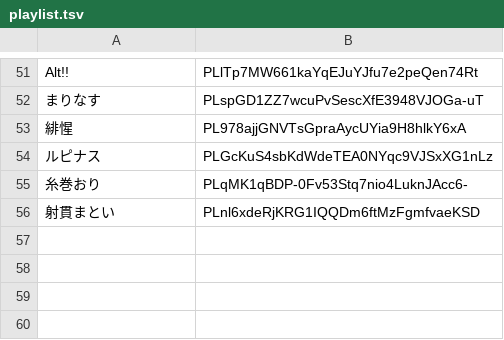
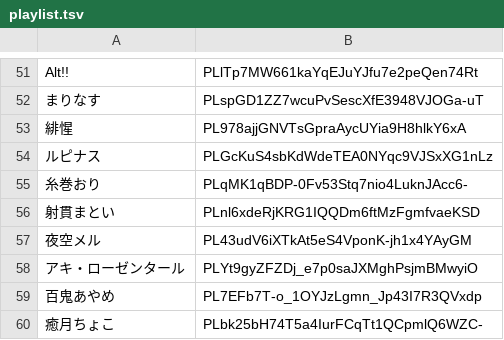
Before and after one commit to miyatsuki/VSingerMatrix, a TSV file: data/playlist.tsv, drawn as a sheet; only a part is shown, gaps mark what is left out; the diff names each change by its address in the sheet, - before the commit and + after, or states it on an @@ line.

```diff
--- a/data/playlist.tsv
+++ b/data/playlist.tsv
+row 57: 夜空メル | PL43udV6iXTkAt5eS4VponK-jh1x4YAyGM
+row 58: アキ・ローゼンタール | PLYt9gyZFZDj_e7p0saJXMghPsjmBMwyiO
+row 59: 百鬼あやめ | PL7EFb7T-o_1OYJzLgmn_Jp43I7R3QVxdp
+row 60: 癒月ちょこ | PLbk25bH74T5a4IurFCqTt1QCpmlQ6WZC-
```
Also changed, not shown: data/raw_song_list.tsv, data/reject_song_list.tsv, 2 other files.
